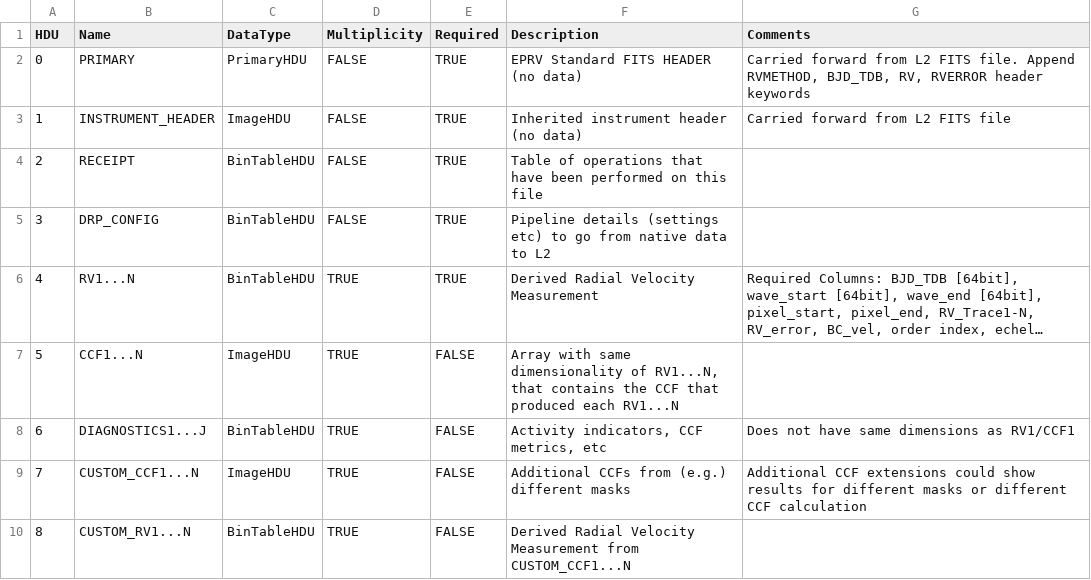
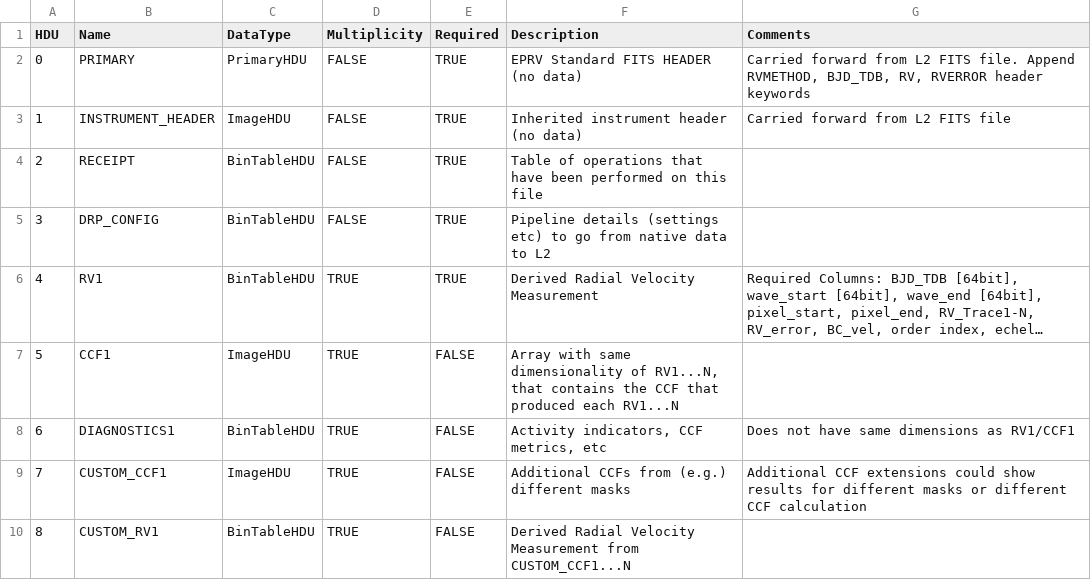
Before and after one commit to EPRV-RCN/RVData, a CSV file: rvdata/core/models/config/L4-extensions.csv, drawn as a sheet; long unchanged cells end in …; the diff names each change by its address in the sheet, - before the commit and + after, or states it on an @@ line.

```diff
--- a/rvdata/core/models/config/L4-extensions.csv
+++ b/rvdata/core/models/config/L4-extensions.csv
-B6 (Name): RV1...N
+B6 (Name): RV1
-B7 (Name): CCF1...N
+B7 (Name): CCF1
-B8 (Name): DIAGNOSTICS1...J
+B8 (Name): DIAGNOSTICS1
-B9 (Name): CUSTOM_CCF1...N
+B9 (Name): CUSTOM_CCF1
-B10 (Name): CUSTOM_RV1...N
+B10 (Name): CUSTOM_RV1
```
Also changed, not shown: 7 other files.
